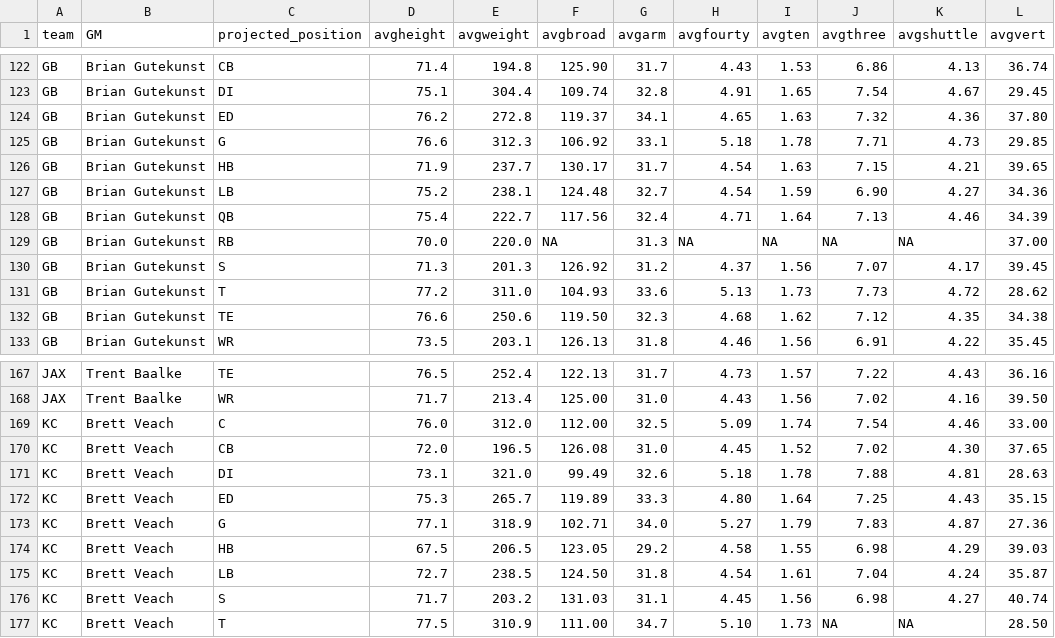
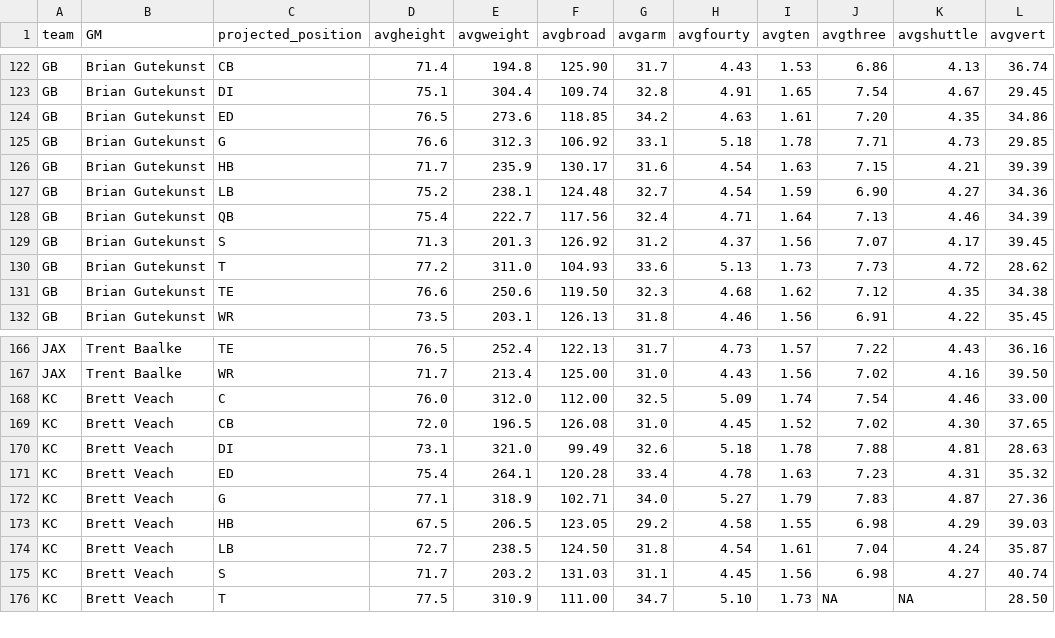
Before and after one commit to arjunmenon10/DraftThresholds, a CSV file: draftavgGM.csv, drawn as a sheet; only a part is shown, gaps mark what is left out.

```diff
--- a/draftavgGM.csv
+++ b/draftavgGM.csv
@@ -123,8 +123,7 @@ GB,Brian Gutekunst,CB,71.4,194.8,125.90,31.7,4.43,1.53,6.86,4.13,36.74
 GB,Brian Gutekunst,DI,75.1,304.4,109.74,32.8,4.91,1.65,7.54,4.67,29.45
-GB,Brian Gutekunst,ED,76.2,272.8,119.37,34.1,4.65,1.63,7.32,4.36,37.80
+GB,Brian Gutekunst,ED,76.5,273.6,118.85,34.2,4.63,1.61,7.20,4.35,34.86
 GB,Brian Gutekunst,G,76.6,312.3,106.92,33.1,5.18,1.78,7.71,4.73,29.85
-GB,Brian Gutekunst,HB,71.9,237.7,130.17,31.7,4.54,1.63,7.15,4.21,39.65
+GB,Brian Gutekunst,HB,71.7,235.9,130.17,31.6,4.54,1.63,7.15,4.21,39.39
 GB,Brian Gutekunst,LB,75.2,238.1,124.48,32.7,4.54,1.59,6.90,4.27,34.36
 GB,Brian Gutekunst,QB,75.4,222.7,117.56,32.4,4.71,1.64,7.13,4.46,34.39
-GB,Brian Gutekunst,RB,70.0,220.0,NA,31.3,NA,NA,NA,NA,37.00
 GB,Brian Gutekunst,S,71.3,201.3,126.92,31.2,4.37,1.56,7.07,4.17,39.45
@@ -171,3 +170,3 @@ KC,Brett Veach,CB,72.0,196.5,126.08,31.0,4.45,1.52,7.02,4.30,37.65
 KC,Brett Veach,DI,73.1,321.0,99.49,32.6,5.18,1.78,7.88,4.81,28.63
-KC,Brett Veach,ED,75.3,265.7,119.89,33.3,4.80,1.64,7.25,4.43,35.15
+KC,Brett Veach,ED,75.4,264.1,120.28,33.4,4.78,1.63,7.23,4.31,35.32
 KC,Brett Veach,G,77.1,318.9,102.71,34.0,5.27,1.79,7.83,4.87,27.36
```
Also changed, not shown: draftavg3rd.csv, draftavgall.csv.
